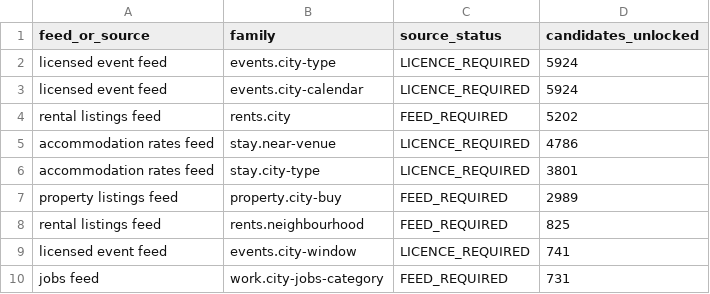
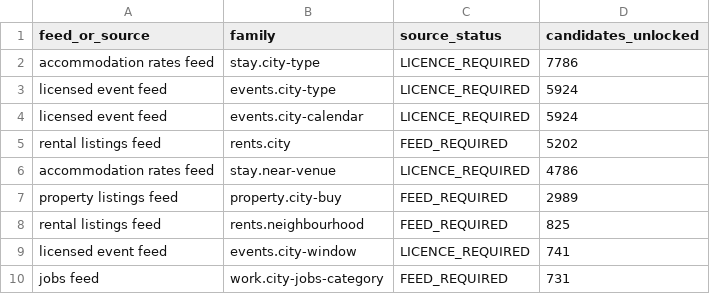
Before and after one commit to Tradeappo/Livdar-eSim, a CSV file: reports/livdar-expiry-freeze-2026-09-30/1M-FEED-REQUIREMENTS.csv, drawn as a sheet.

```diff
--- a/reports/livdar-expiry-freeze-2026-09-30/1M-FEED-REQUIREMENTS.csv
+++ b/reports/livdar-expiry-freeze-2026-09-30/1M-FEED-REQUIREMENTS.csv
@@ -1,2 +1,3 @@
 feed_or_source,family,source_status,candidates_unlocked
+accommodation rates feed,stay.city-type,LICENCE_REQUIRED,7786
 licensed event feed,events.city-type,LICENCE_REQUIRED,5924
@@ -5,3 +6,2 @@ rental listings feed,rents.city,FEED_REQUIRED,5202
 accommodation rates feed,stay.near-venue,LICENCE_REQUIRED,4786
-accommodation rates feed,stay.city-type,LICENCE_REQUIRED,3801
 property listings feed,property.city-buy,FEED_REQUIRED,2989
```
Also changed, not shown: reports/livdar-expiry-freeze-2026-09-30/1M-FAMILY-BREAKDOWN.csv, reports/livdar-expiry-freeze-2026-09-30/1M-MARKET-BREAKDOWN.csv, 11 other files.
